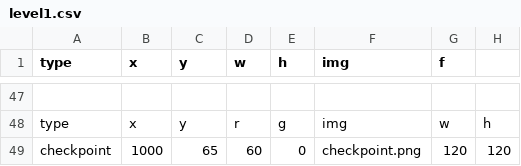
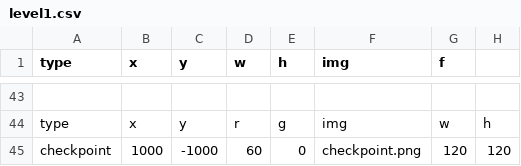
Before and after one commit to sashanksilwal/CS_FinalProject_CamAndSashank, a CSV file: The_Flu/level1.csv, drawn as a sheet; only a part is shown, gaps mark what is left out; addresses are those after the commit; the diff covers the shown part only; the diff names each change by its address in the sheet, - before the commit and + after, or states it on an @@ line.

```diff
--- a/The_Flu/level1.csv
+++ b/The_Flu/level1.csv
-C45 (y): 65
+C45 (y): -1000
```
Also changed, not shown: 4 removed rows and 28 edited cells elsewhere in this file.
